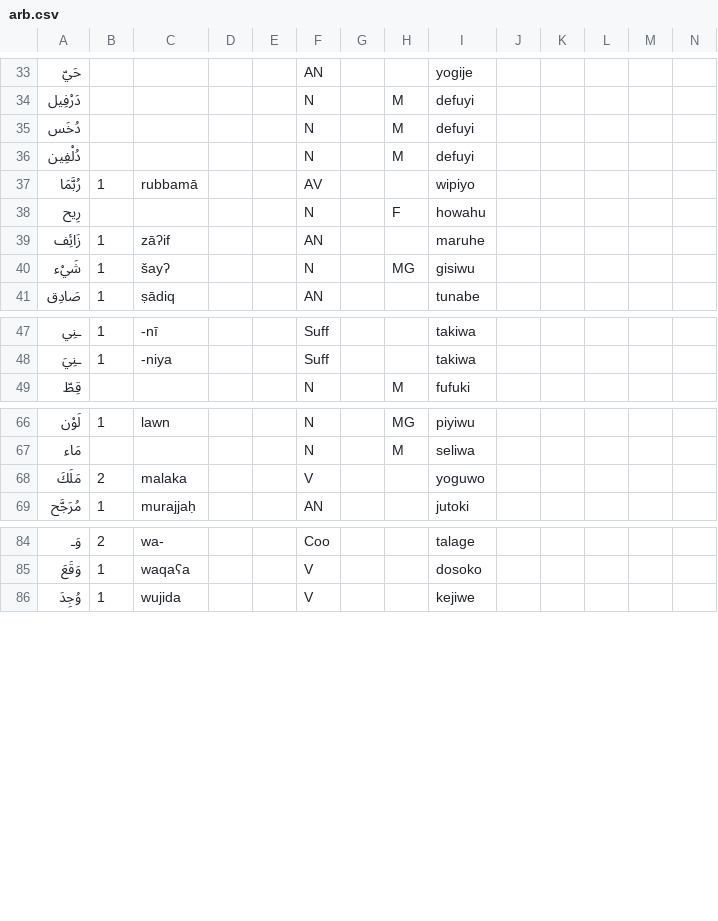
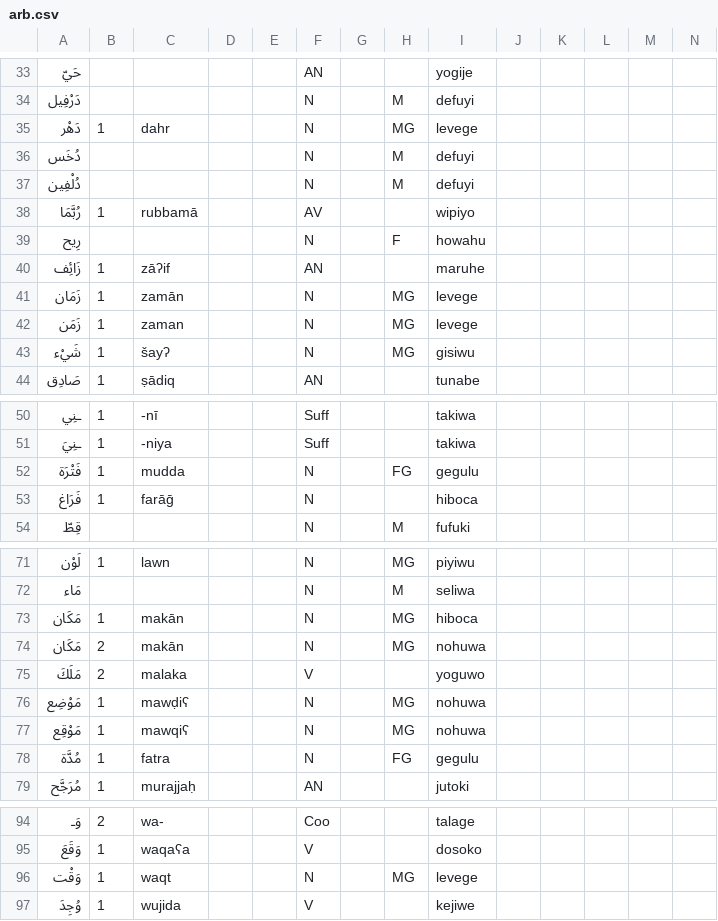
Before and after one commit to Ntsekees/Predilex, a CSV file: natlangs/arb.csv, drawn as a sheet; only a part is shown, gaps mark what is left out; rows hold the shown columns only; the diff names each change by its address in the sheet, - before the commit and + after, or states it on an @@ line.

```diff
--- a/natlangs/arb.csv
+++ b/natlangs/arb.csv
+row 35: دَهْر | 1 | dahr |  |  | N |  | MG | levege
+row 41: زَمَان | 1 | zamān |  |  | N |  | MG | levege
+row 42: زَمَن | 1 | zaman |  |  | N |  | MG | levege
+row 52: فَتْرَة | 1 | mudda |  |  | N |  | FG | gegulu
+row 53: فَرَاغ | 1 | farāḡ |  |  | N |  |  | hiboca
+row 73: مَكَان | 1 | makān |  |  | N |  | MG | hiboca
+row 74: مَكَان | 2 | makān |  |  | N |  | MG | nohuwa
+row 76: مَوْضِع | 1 | mawḍiʕ |  |  | N |  | MG | nohuwa
+row 77: مَوْقِع | 1 | mawqiʕ |  |  | N |  | MG | nohuwa
+row 78: مُدَّة | 1 | fatra |  |  | N |  | FG | gegulu
+row 96: وَقْت | 1 | waqt |  |  | N |  | MG | levege
```
Also changed, not shown: natlangs/cmn.csv, natlangs/kat.csv, 39 other files.
